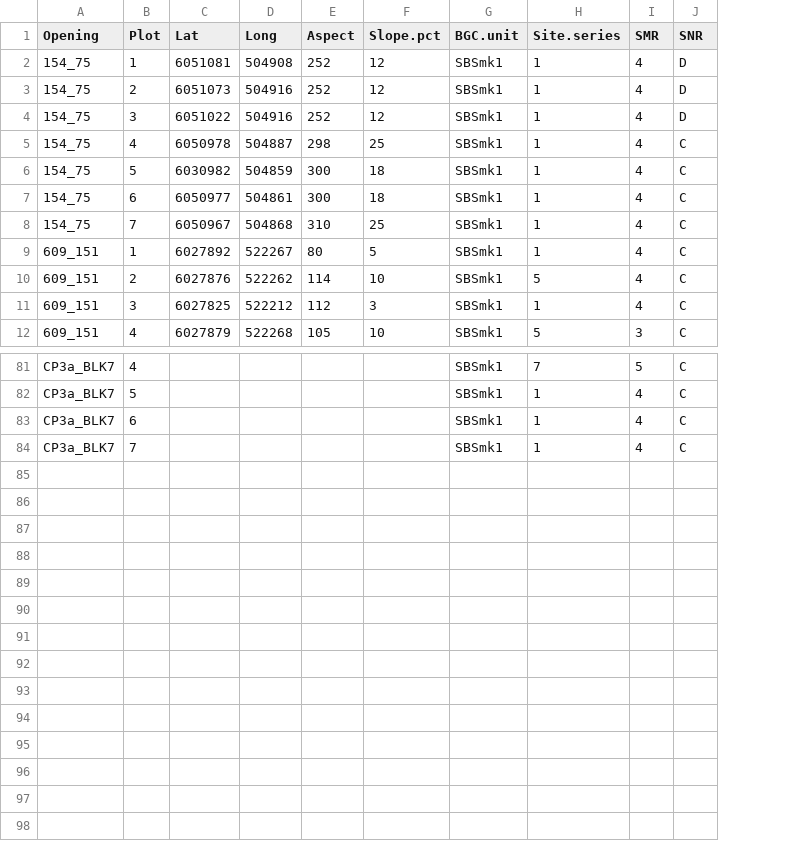
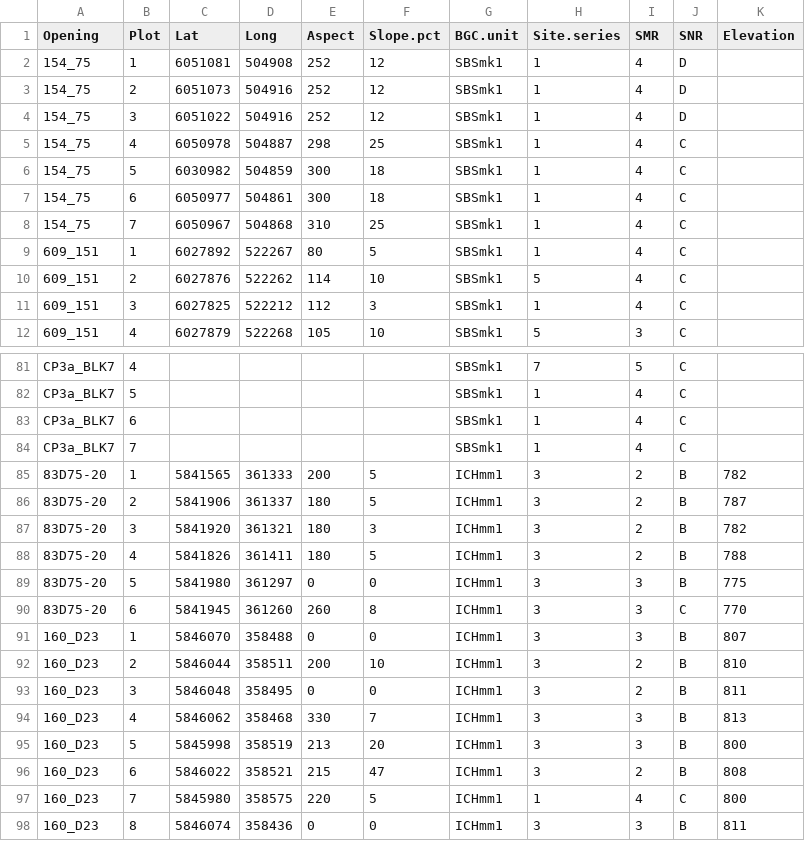
Before and after one commit to hgriesbauer/larch-dendro-2020, a CSV file: data-raw/Site_data_raw.csv, drawn as a sheet; only a part is shown, gaps mark what is left out; the diff names each change by its address in the sheet, - before the commit and + after, or states it on an @@ line.

```diff
--- a/data-raw/Site_data_raw.csv
+++ b/data-raw/Site_data_raw.csv
+column K (Elevation), empty
+row 85: 83D75-20 | 1 | 5841565 | 361333 | 200 | 5 | ICHmm1 | 3 | 2 | B | 782
+row 86: 83D75-20 | 2 | 5841906 | 361337 | 180 | 5 | ICHmm1 | 3 | 2 | B | 787
+row 87: 83D75-20 | 3 | 5841920 | 361321 | 180 | 3 | ICHmm1 | 3 | 2 | B | 782
+row 88: 83D75-20 | 4 | 5841826 | 361411 | 180 | 5 | ICHmm1 | 3 | 2 | B | 788
+row 89: 83D75-20 | 5 | 5841980 | 361297 | 0 | 0 | ICHmm1 | 3 | 3 | B | 775
+row 90: 83D75-20 | 6 | 5841945 | 361260 | 260 | 8 | ICHmm1 | 3 | 3 | C | 770
+row 91: 160_D23 | 1 | 5846070 | 358488 | 0 | 0 | ICHmm1 | 3 | 3 | B | 807
+row 92: 160_D23 | 2 | 5846044 | 358511 | 200 | 10 | ICHmm1 | 3 | 2 | B | 810
+row 93: 160_D23 | 3 | 5846048 | 358495 | 0 | 0 | ICHmm1 | 3 | 2 | B | 811
+row 94: 160_D23 | 4 | 5846062 | 358468 | 330 | 7 | ICHmm1 | 3 | 3 | B | 813
+row 95: 160_D23 | 5 | 5845998 | 358519 | 213 | 20 | ICHmm1 | 3 | 3 | B | 800
+row 96: 160_D23 | 6 | 5846022 | 358521 | 215 | 47 | ICHmm1 | 3 | 2 | B | 808
+row 97: 160_D23 | 7 | 5845980 | 358575 | 220 | 5 | ICHmm1 | 1 | 4 | C | 800
+row 98: 160_D23 | 8 | 5846074 | 358436 | 0 | 0 | ICHmm1 | 3 | 3 | B | 811
```
Also changed, not shown: data-raw/Tree_data_raw.csv.
